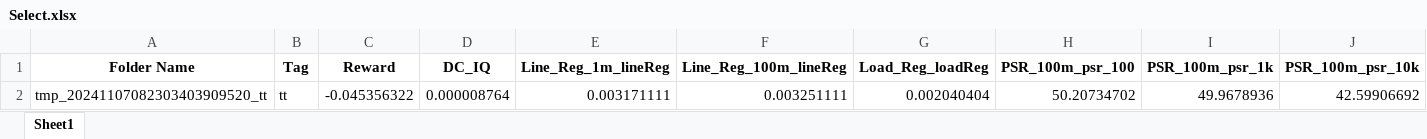
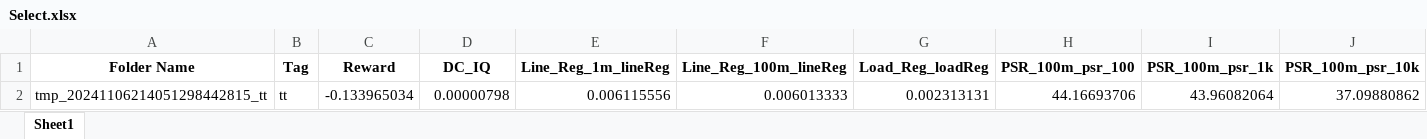
Before and after one commit to EarendelH/AnalogDesign_BO, an Excel workbook: custom_env/skill_util/Jianping/Select.xlsx, sheet Sheet1, drawn as a sheet; only a part is shown; values as stored, in another font and other column widths than the file's, no borders; removed rows and columns are numbered as before the commit, all else as after; rows hold the shown columns only; the diff names each change by its address in the sheet, - before the commit and + after, or states it on an @@ line.

```diff
--- a/custom_env/skill_util/Jianping/Select.xlsx (sheet Sheet1)
+++ b/custom_env/skill_util/Jianping/Select.xlsx (sheet Sheet1)
-row 2: tmp_20241107082303403909520_tt | tt | -0.045356322 | 0.000008764 | 0.003171111 | 0.003251111 | 0.002040404 | 50.20734702 | 49.9678936 | 42.59906692
+row 2: tmp_20241106214051298442815_tt | tt | -0.133965034 | 0.00000798 | 0.006115556 | 0.006013333 | 0.002313131 | 44.16693706 | 43.96082064 | 37.09880862
```
